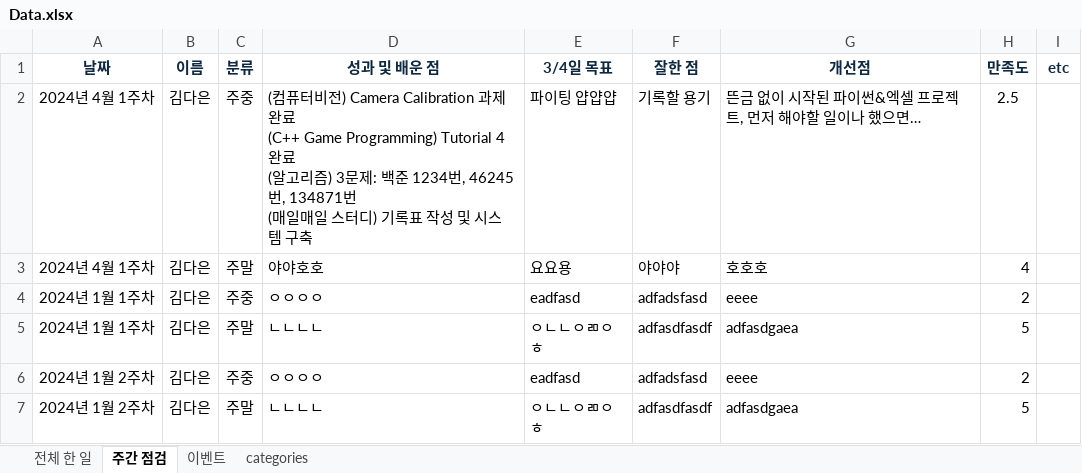
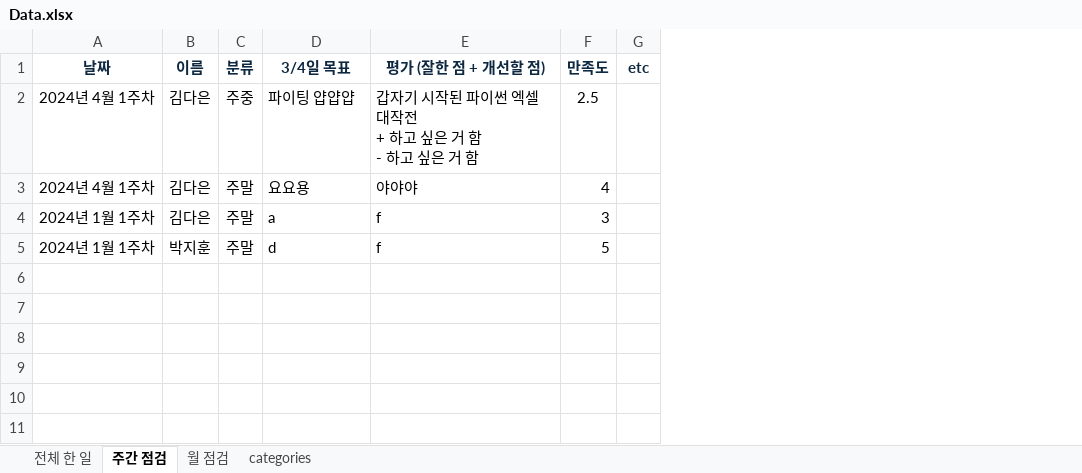
Before and after one commit to KimDa99/CS_Study, an Excel workbook: 기록/Data.xlsx, sheet 주간 점검, drawn as a sheet; values as stored, in another font and other column widths than the file's, no borders; conditional formats not drawn; removed rows and columns are numbered as before the commit, all else as after; ↵ is a line break in a cell; the diff names each change by its address in the sheet, - before the commit and + after, or states it on an @@ line.

```diff
--- a/기록/Data.xlsx (sheet 주간 점검)
+++ b/기록/Data.xlsx (sheet 주간 점검)
-sheet tab: 이벤트
+sheet tab: 월 점검
-column D (성과 및 배운 점), rows 2-5: (컴퓨터비전) Camera Calibration 과제 완료 ↵ (C++ Game Programming) Tutorial 4 완료 ↵ (알고리즘) 3문제: 백준 1234번, 46245번, 134871번 ↵ (매일매일 스터디) 기록표 작성 및 시스템 구축 | 야야호호 | ㅇㅇㅇㅇ | ㄴㄴㄴㄴ
-column F (잘한 점), rows 2-5: 기록할 용기 | 야야야 | adfadsfasd | adfasdfasdf
-column G (개선점), rows 2-5: 뜬금 없이 시작된 파이썬&엑셀 프로젝트, 먼저 해야할 일이나 했으면… | 호호호 | eeee | adfasdgaea
+column E (평가 (잘한 점 + 개선할 점)), rows 2-5: 갑자기 시작된 파이썬 엑셀 대작전 ↵ + 하고 싶은 거 함 ↵ - 하고 싶은 거 함 | 야야야 | f | f
-C4 (분류): 주중
+C4 (분류): 주말
-D4 (3/4일 목표): eadfasd
+D4 (3/4일 목표): a
-F4 (만족도): 2
+F4 (만족도): 3
-B5 (이름): 김다은
+B5 (이름): 박지훈
-D5 (3/4일 목표): ㅇㄴㄴㅇㄻㅇㅎ
+D5 (3/4일 목표): d
-row 6: 2024년 1월 2주차 | 김다은 | 주중 | ㅇㅇㅇㅇ | eadfasd | adfadsfasd | eeee | 2
-row 7: 2024년 1월 2주차 | 김다은 | 주말 | ㄴㄴㄴㄴ | ㅇㄴㄴㅇㄻㅇㅎ | adfasdfasdf | adfasdgaea | 5
```
Also changed, not shown: sheet 전체 한 일, sheet categories, 2 other files.
